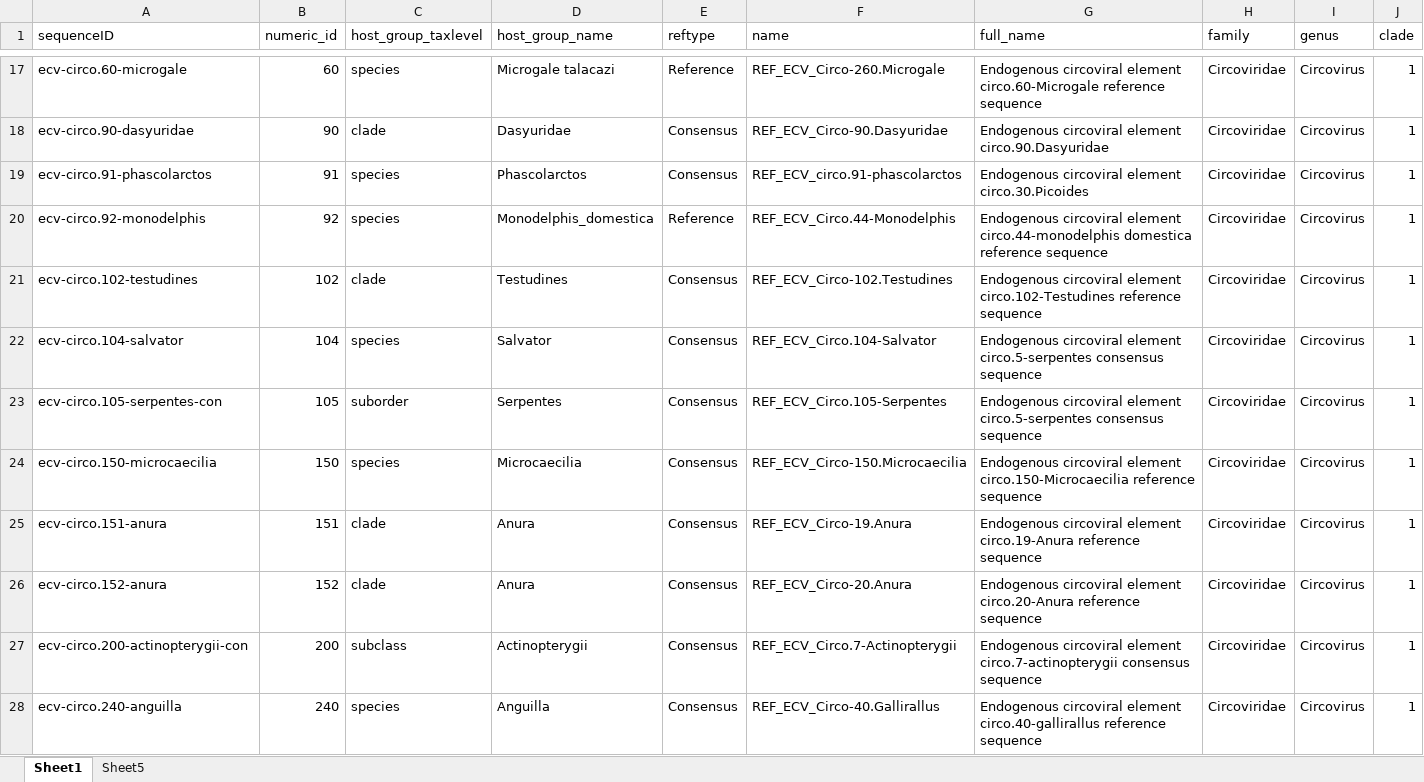
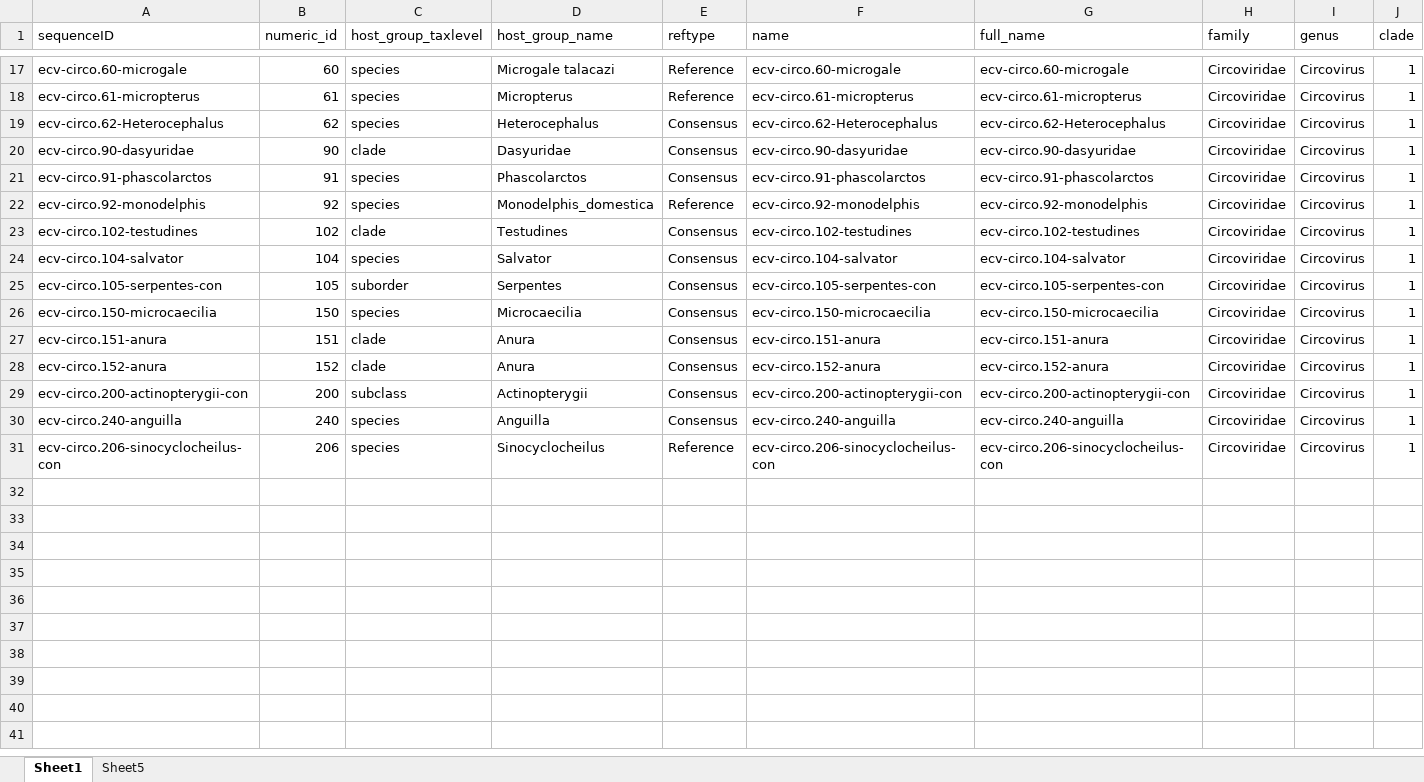
Before and after one commit to giffordlabcvr/CRESS-GLUE, an Excel workbook: tabular/eve/ecv-circo-refseqs-side-data.xlsx, sheet Sheet1, drawn as a sheet; only a part is shown, gaps mark what is left out; values as stored, in another font and other column widths than the file's, no cell formats; addresses are those after the commit; rows hold the shown columns only; the diff covers the shown part only; the diff names each change by its address in the sheet, - before the commit and + after, or states it on an @@ line.

```diff
--- a/tabular/eve/ecv-circo-refseqs-side-data.xlsx (sheet Sheet1)
+++ b/tabular/eve/ecv-circo-refseqs-side-data.xlsx (sheet Sheet1)
-F17 (name): REF_ECV_Circo-260.Microgale
+F17 (name): ecv-circo.60-microgale
-G17 (full_name): Endogenous circoviral element circo.60-Microgale reference sequence
+G17 (full_name): ecv-circo.60-microgale
+row 18: ecv-circo.61-micropterus | 61 | species | Micropterus | Reference | ecv-circo.61-micropterus | ecv-circo.61-micropterus | Circoviridae | Circovirus | 1
+row 19: ecv-circo.62-Heterocephalus | 62 | species | Heterocephalus | Consensus | ecv-circo.62-Heterocephalus | ecv-circo.62-Heterocephalus | Circoviridae | Circovirus | 1
-F20 (name): REF_ECV_Circo-90.Dasyuridae
+F20 (name): ecv-circo.90-dasyuridae
-G20 (full_name): Endogenous circoviral element circo.90.Dasyuridae
+G20 (full_name): ecv-circo.90-dasyuridae
-F21 (name): REF_ECV_circo.91-phascolarctos
+F21 (name): ecv-circo.91-phascolarctos
-G21 (full_name): Endogenous circoviral element circo.30.Picoides
+G21 (full_name): ecv-circo.91-phascolarctos
-F22 (name): REF_ECV_Circo.44-Monodelphis
+F22 (name): ecv-circo.92-monodelphis
-G22 (full_name): Endogenous circoviral element circo.44-monodelphis domestica reference sequence
+G22 (full_name): ecv-circo.92-monodelphis
-F23 (name): REF_ECV_Circo-102.Testudines
+F23 (name): ecv-circo.102-testudines
-G23 (full_name): Endogenous circoviral element circo.102-Testudines reference sequence
+G23 (full_name): ecv-circo.102-testudines
-F24 (name): REF_ECV_Circo.104-Salvator
+F24 (name): ecv-circo.104-salvator
-G24 (full_name): Endogenous circoviral element circo.5-serpentes consensus sequence
+G24 (full_name): ecv-circo.104-salvator
-F25 (name): REF_ECV_Circo.105-Serpentes
+F25 (name): ecv-circo.105-serpentes-con
-G25 (full_name): Endogenous circoviral element circo.5-serpentes consensus sequence
+G25 (full_name): ecv-circo.105-serpentes-con
-F26 (name): REF_ECV_Circo-150.Microcaecilia
+F26 (name): ecv-circo.150-microcaecilia
-G26 (full_name): Endogenous circoviral element circo.150-Microcaecilia reference sequence
+G26 (full_name): ecv-circo.150-microcaecilia
-F27 (name): REF_ECV_Circo-19.Anura
+F27 (name): ecv-circo.151-anura
-G27 (full_name): Endogenous circoviral element circo.19-Anura reference sequence
+G27 (full_name): ecv-circo.151-anura
-F28 (name): REF_ECV_Circo-20.Anura
+F28 (name): ecv-circo.152-anura
-G28 (full_name): Endogenous circoviral element circo.20-Anura reference sequence
+G28 (full_name): ecv-circo.152-anura
-F29 (name): REF_ECV_Circo.7-Actinopterygii
+F29 (name): ecv-circo.200-actinopterygii-con
-G29 (full_name): Endogenous circoviral element circo.7-actinopterygii consensus sequence
+G29 (full_name): ecv-circo.200-actinopterygii-con
-F30 (name): REF_ECV_Circo-40.Gallirallus
+F30 (name): ecv-circo.240-anguilla
-G30 (full_name): Endogenous circoviral element circo.40-gallirallus reference sequence
+G30 (full_name): ecv-circo.240-anguilla
+row 31: ecv-circo.206-sinocyclocheilus-con | 206 | species | Sinocyclocheilus | Reference | ecv-circo.206-sinocyclocheilus-con | ecv-circo.206-sinocyclocheilus-con | Circoviridae | Circovirus | 1
```
Also changed, not shown: 32 edited cells elsewhere in this sheet, cell formats, 3 other files.
